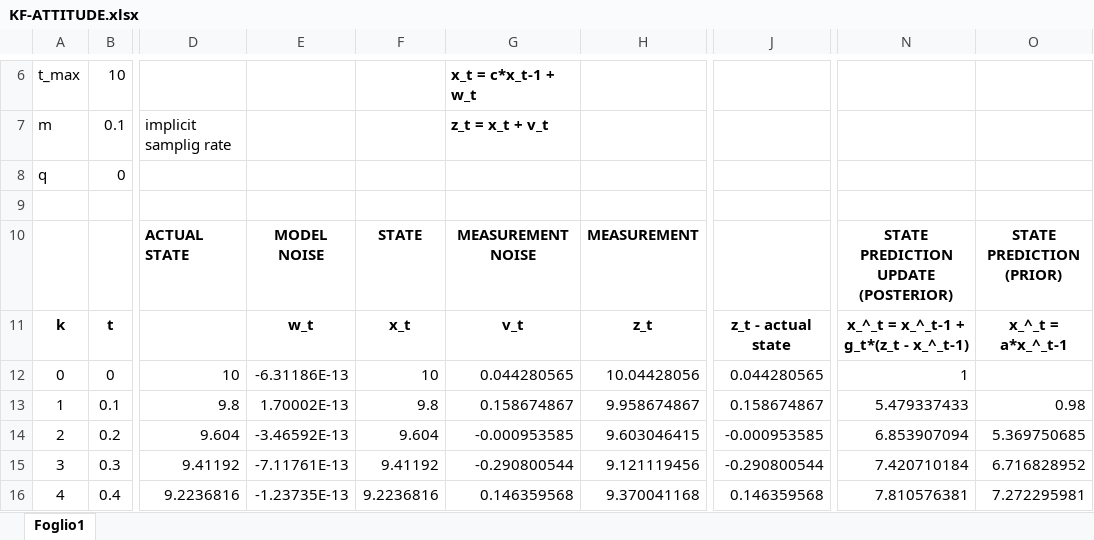
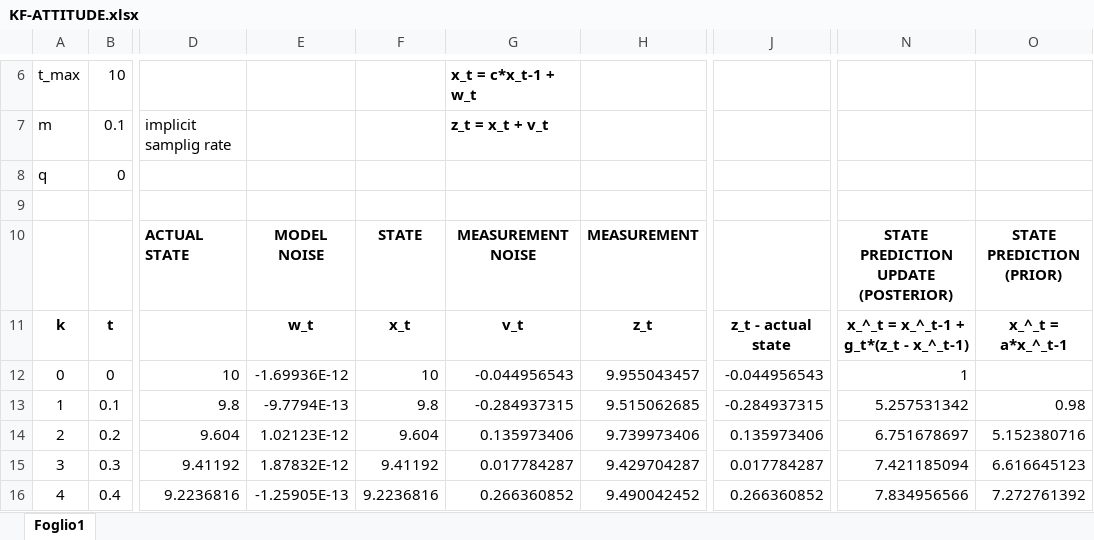
Before and after one commit to davidedr/KF-ATTITUDE, an Excel workbook: KF-ATTITUDE.xlsx, sheet Foglio1, drawn as a sheet; only a part is shown, gaps mark what is left out; values as stored, in another font and other column widths than the file's, no borders; charts and pictures not drawn; the diff covers the shown part only; the diff names each change by its address in the sheet, - before the commit and + after, or states it on an @@ line.

```diff
--- a/KF-ATTITUDE.xlsx (sheet Foglio1)
+++ b/KF-ATTITUDE.xlsx (sheet Foglio1)
-E12: -6.31186E-13
+E12: -1.69936E-12
-G12: 0.044280565
+G12: -0.044956543
-H12: 10.04428056
+H12: 9.955043457
-J12: 0.044280565
+J12: -0.044956543
-E13: 1.70002E-13
+E13: -9.7794E-13
-G13: 0.158674867
+G13: -0.284937315
-H13: 9.958674867
+H13: 9.515062685
-J13: 0.158674867
+J13: -0.284937315
-N13: 5.479337433
+N13: 5.257531342
-E14: -3.46592E-13
+E14: 1.02123E-12
-G14: -0.000953585
+G14: 0.135973406
-H14: 9.603046415
+H14: 9.739973406
-J14: -0.000953585
+J14: 0.135973406
-N14: 6.853907094
+N14: 6.751678697
-O14: 5.369750685
+O14: 5.152380716
-E15: -7.11761E-13
+E15: 1.87832E-12
-G15: -0.290800544
+G15: 0.017784287
-H15: 9.121119456
+H15: 9.429704287
-J15: -0.290800544
+J15: 0.017784287
-N15: 7.420710184
+N15: 7.421185094
-O15: 6.716828952
+O15: 6.616645123
-E16: -1.23735E-13
+E16: -1.25905E-13
-G16: 0.146359568
+G16: 0.266360852
-H16: 9.370041168
+H16: 9.490042452
-J16: 0.146359568
+J16: 0.266360852
-N16: 7.810576381
+N16: 7.834956566
-O16: 7.272295981
+O16: 7.272761392
```
Also changed, not shown: 577 edited cells elsewhere in this sheet, charts or pictures, KF-ATTITUDE_RUNNING.xlsx.
